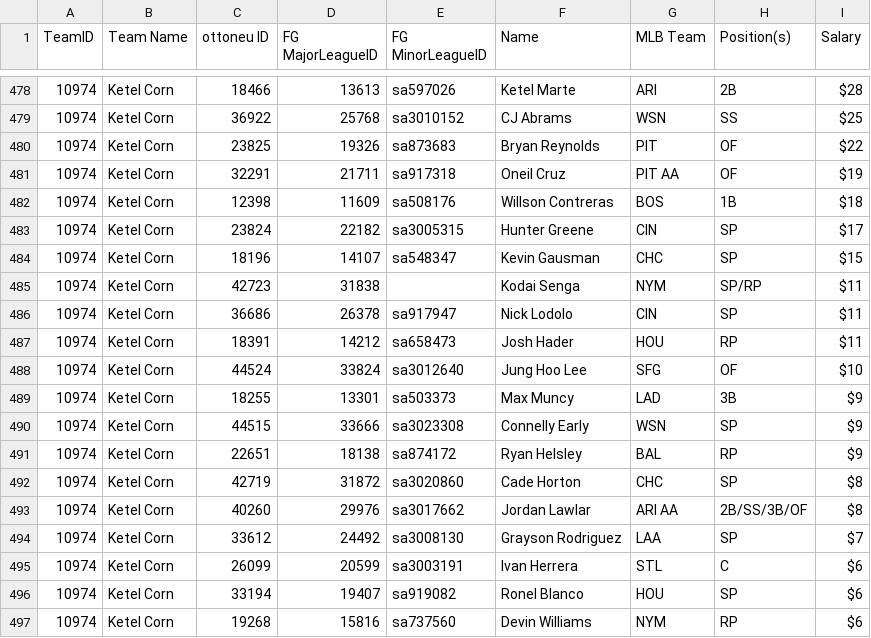
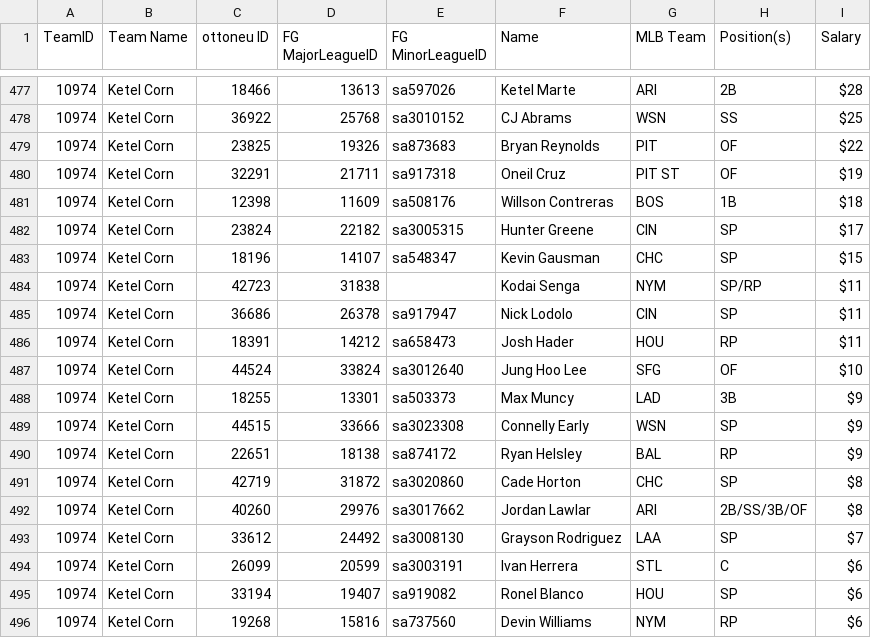
Before and after one commit to bkamisar/OttoneuAI, a CSV file: data/roster.csv, drawn as a sheet; only a part is shown, gaps mark what is left out; the diff covers the shown part only.

```diff
--- a/data/roster.csv
+++ b/data/roster.csv
@@ -480,3 +479,3 @@ TeamID,"Team Name","ottoneu ID","FG MajorLeagueID","FG MinorLeagueID",Name,"MLB
 10974,"Ketel Corn",23825,19326,sa873683,"Bryan Reynolds",PIT,OF,$22
-10974,"Ketel Corn",32291,21711,sa917318,"Oneil Cruz","PIT AA",OF,$19
+10974,"Ketel Corn",32291,21711,sa917318,"Oneil Cruz","PIT ST",OF,$19
 10974,"Ketel Corn",12398,11609,sa508176,"Willson Contreras",BOS,1B,$18
@@ -492,3 +491,3 @@ TeamID,"Team Name","ottoneu ID","FG MajorLeagueID","FG MinorLeagueID",Name,"MLB
 10974,"Ketel Corn",42719,31872,sa3020860,"Cade Horton",CHC,SP,$8
-10974,"Ketel Corn",40260,29976,sa3017662,"Jordan Lawlar","ARI AA",2B/SS/3B/OF,$8
+10974,"Ketel Corn",40260,29976,sa3017662,"Jordan Lawlar",ARI,2B/SS/3B/OF,$8
 10974,"Ketel Corn",33612,24492,sa3008130,"Grayson Rodriguez",LAA,SP,$7
```
Also changed, not shown: 1 removed row, 10 moved rows and 5 edited cells elsewhere in this file.
